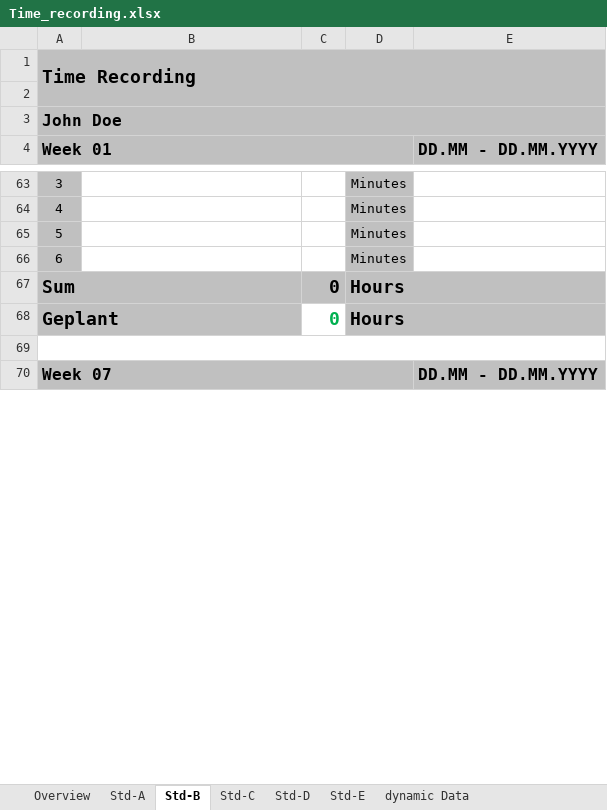
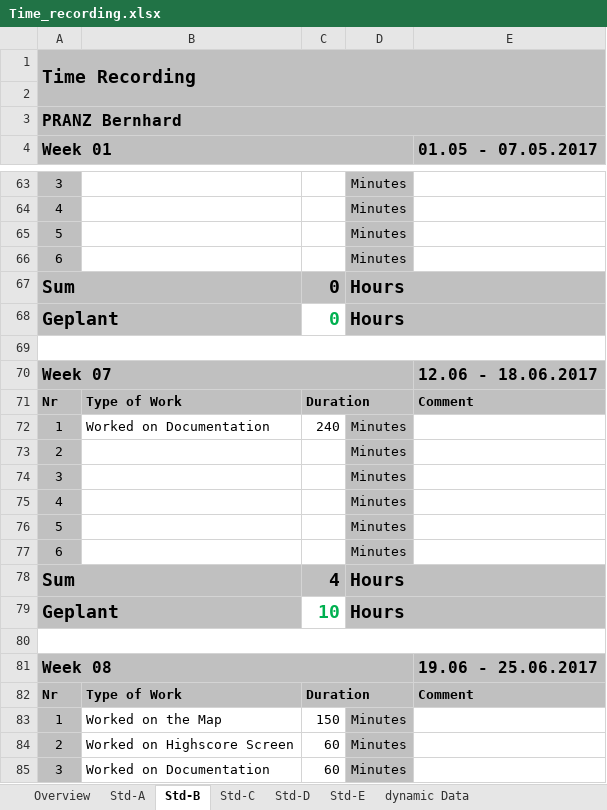
Before and after one commit to LaurenzGebauer/ElementTD, an Excel workbook: svn/JG16S17P06/trunk/Documentation/ProjectDocumentation/Time_recording.xlsx, sheet Std-B, drawn as a sheet; only a part is shown, gaps mark what is left out; values as stored, in another font and other column widths than the file's, no borders; the diff covers the shown part only; the diff names each change by its address in the sheet, - before the commit and + after, or states it on an @@ line.

Commit message:
changed Tiles and some Documents

```diff
--- a/svn/JG16S17P06/trunk/Documentation/ProjectDocumentation/Time_recording.xlsx (sheet Std-B)
+++ b/svn/JG16S17P06/trunk/Documentation/ProjectDocumentation/Time_recording.xlsx (sheet Std-B)
-A3 (Week 01): John Doe
+A3 (Week 01): PRANZ Bernhard
-E4: DD.MM - DD.MM.YYYY
+E4: 01.05 - 07.05.2017
-E70 (01.05 - 07.05.2017): DD.MM - DD.MM.YYYY
+E70 (01.05 - 07.05.2017): 12.06 - 18.06.2017
@@ row 181 moved to row 71: Nr @@
+row 72: 1 | Worked on Documentation | 240 | Minutes
@@ row 183 moved to row 73: 2 @@
@@ row 184 moved to row 74: 3 @@
@@ row 185 moved to row 75: 4 @@
@@ row 186 moved to row 76: 5 @@
@@ row 187 moved to row 77: 6 @@
+row 78: Sum |  | 4 | Hours
+row 79: Geplant |  | 10 | Hours
+row 80: (empty)
+row 81: Week 08 |  |  |  | 19.06 - 25.06.2017
@@ row 192 moved to row 82: Nr @@
+row 83: 1 | Worked on the Map | 150 | Minutes
+row 84: 2 | Worked on Highscore Screen | 60 | Minutes
+row 85: 3 | Worked on Documentation | 60 | Minutes
```
Also changed, not shown: 22 added rows, 30 removed rows, 5 moved rows and 6 edited cells elsewhere in this sheet, sheet Overview, sheet Std-A, sheet dynamic Data, sheet Std-C, sheet Std-D, sheet Std-E, formulas that keep their value, svn/JG16S17P06/trunk/Documentation/ProjectDocumentation/Website_template.xlsx, 4 other files.
